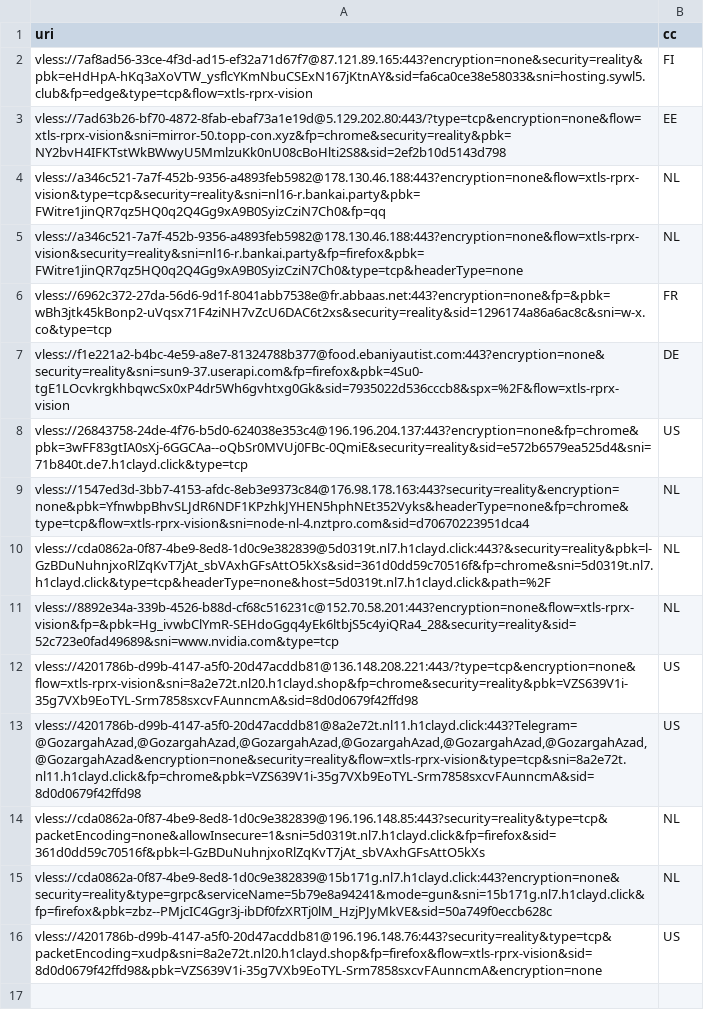
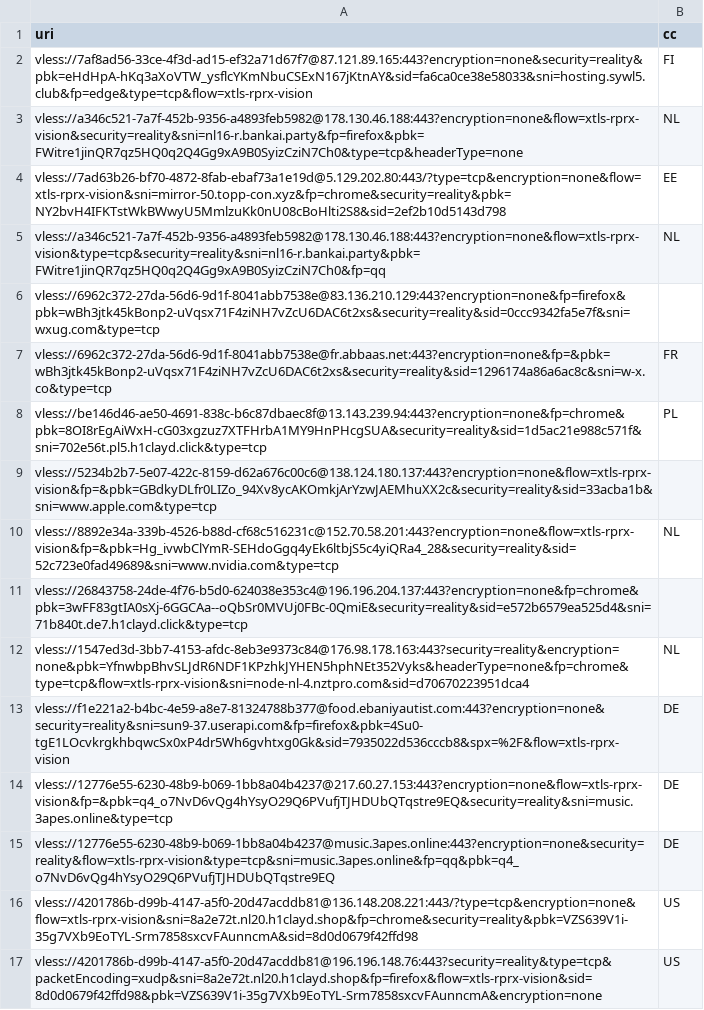
Before and after one commit to grisha-seleznev/free-vless-keys-russia, a CSV file: stage/checked.csv, drawn as a sheet.

```diff
--- a/stage/checked.csv
+++ b/stage/checked.csv
@@ -2,15 +2,16 @@ uri,cc
 vless://7af8ad56-33ce-4f3d-ad15-ef32a71d67f7@87.121.89.165:443?encryption=none&security=reality&pbk=eHdHpA-hKq3aXoVTW_ysflcYKmNbuCSExN167jKtnAY&sid=fa6ca0ce38e58033&sni=hosting.sywl5.club&fp=edge&type=tcp&flow=xtls-rprx-vision,FI
+vless://a346c521-7a7f-452b-9356-a4893feb5982@178.130.46.188:443?encryption=none&flow=xtls-rprx-vision&security=reality&sni=nl16-r.bankai.party&fp=firefox&pbk=FWitre1jinQR7qz5HQ0q2Q4Gg9xA9B0SyizCziN7Ch0&type=tcp&headerType=none,NL
 vless://7ad63b26-bf70-4872-8fab-ebaf73a1e19d@5.129.202.80:443/?type=tcp&encryption=none&flow=xtls-rprx-vision&sni=mirror-50.topp-con.xyz&fp=chrome&security=reality&pbk=NY2bvH4IFKTstWkBWwyU5MmlzuKk0nU08cBoHlti2S8&sid=2ef2b10d5143d798,EE
 vless://a346c521-7a7f-452b-9356-a4893feb5982@178.130.46.188:443?encryption=none&flow=xtls-rprx-vision&type=tcp&security=reality&sni=nl16-r.bankai.party&pbk=FWitre1jinQR7qz5HQ0q2Q4Gg9xA9B0SyizCziN7Ch0&fp=qq,NL
-vless://a346c521-7a7f-452b-9356-a4893feb5982@178.130.46.188:443?encryption=none&flow=xtls-rprx-vision&security=reality&sni=nl16-r.bankai.party&fp=firefox&pbk=FWitre1jinQR7qz5HQ0q2Q4Gg9xA9B0SyizCziN7Ch0&type=tcp&headerType=none,NL
+vless://6962c372-27da-56d6-9d1f-8041abb7538e@83.136.210.129:443?encryption=none&fp=firefox&pbk=wBh3jtk45kBonp2-uVqsx71F4ziNH7vZcU6DAC6t2xs&security=reality&sid=0ccc9342fa5e7f&sni=wxug.com&type=tcp,
 vless://6962c372-27da-56d6-9d1f-8041abb7538e@fr.abbaas.net:443?encryption=none&fp=&pbk=wBh3jtk45kBonp2-uVqsx71F4ziNH7vZcU6DAC6t2xs&security=reality&sid=1296174a86a6ac8c&sni=w-x.co&type=tcp,FR
+vless://be146d46-ae50-4691-838c-b6c87dbaec8f@13.143.239.94:443?encryption=none&fp=chrome&pbk=8OI8rEgAiWxH-cG03xgzuz7XTFHrbA1MY9HnPHcgSUA&security=reality&sid=1d5ac21e988c571f&sni=702e56t.pl5.h1clayd.click&type=tcp,PL
+vless://5234b2b7-5e07-422c-8159-d62a676c00c6@138.124.180.137:443?encryption=none&flow=xtls-rprx-vision&fp=&pbk=GBdkyDLfr0LIZo_94Xv8ycAKOmkjArYzwJAEMhuXX2c&security=reality&sid=33acba1b&sni=www.apple.com&type=tcp,
+vless://8892e34a-339b-4526-b88d-cf68c516231c@152.70.58.201:443?encryption=none&flow=xtls-rprx-vision&fp=&pbk=Hg_ivwbClYmR-SEHdoGgq4yEk6ltbjS5c4yiQRa4_28&security=reality&sid=52c723e0fad49689&sni=www.nvidia.com&type=tcp,NL
+vless://26843758-24de-4f76-b5d0-624038e353c4@196.196.204.137:443?encryption=none&fp=chrome&pbk=3wFF83gtIA0sXj-6GGCAa--oQbSr0MVUj0FBc-0QmiE&security=reality&sid=e572b6579ea525d4&sni=71b840t.de7.h1clayd.click&type=tcp,
+vless://1547ed3d-3bb7-4153-afdc-8eb3e9373c84@176.98.178.163:443?security=reality&encryption=none&pbk=YfnwbpBhvSLJdR6NDF1KPzhkJYHEN5hphNEt352Vyks&headerType=none&fp=chrome&type=tcp&flow=xtls-rprx-vision&sni=node-nl-4.nztpro.com&sid=d70670223951dca4,NL
 vless://f1e221a2-b4bc-4e59-a8e7-81324788b377@food.ebaniyautist.com:443?encryption=none&security=reality&sni=sun9-37.userapi.com&fp=firefox&pbk=4Su0-tgE1LOcvkrgkhbqwcSx0xP4dr5Wh6gvhtxg0Gk&sid=7935022d536cccb8&spx=%2F&flow=xtls-rprx-vision,DE
-vless://26843758-24de-4f76-b5d0-624038e353c4@196.196.204.137:443?encryption=none&fp=chrome&pbk=3wFF83gtIA0sXj-6GGCAa--oQbSr0MVUj0FBc-0QmiE&security=reality&sid=e572b6579ea525d4&sni=71b840t.de7.h1clayd.click&type=tcp,US
-vless://1547ed3d-3bb7-4153-afdc-8eb3e9373c84@176.98.178.163:443?security=reality&encryption=none&pbk=YfnwbpBhvSLJdR6NDF1KPzhkJYHEN5hphNEt352Vyks&headerType=none&fp=chrome&type=tcp&flow=xtls-rprx-vision&sni=node-nl-4.nztpro.com&sid=d70670223951dca4,NL
-vless://cda0862a-0f87-4be9-8ed8-1d0c9e382839@5d0319t.nl7.h1clayd.click:443?&security=reality&pbk=l-GzBDuNuhnjxoRlZqKvT7jAt_sbVAxhGFsAttO5kXs&sid=361d0dd59c70516f&fp=chrome&sni=5d0319t.nl7.h1clayd.click&type=tcp&headerType=none&host=5d0319t.nl7.h1clayd.click&path=%2F,NL
-vless://8892e34a-339b-4526-b88d-cf68c516231c@152.70.58.201:443?encryption=none&flow=xtls-rprx-vision&fp=&pbk=Hg_ivwbClYmR-SEHdoGgq4yEk6ltbjS5c4yiQRa4_28&security=reality&sid=52c723e0fad49689&sni=www.nvidia.com&type=tcp,NL
+vless://12776e55-6230-48b9-b069-1bb8a04b4237@217.60.27.153:443?encryption=none&flow=xtls-rprx-vision&fp=&pbk=q4_o7NvD6vQg4hYsyO29Q6PVufjTJHDUbQTqstre9EQ&security=reality&sni=music.3apes.online&type=tcp,DE
+vless://12776e55-6230-48b9-b069-1bb8a04b4237@music.3apes.online:443?encryption=none&security=reality&flow=xtls-rprx-vision&type=tcp&sni=music.3apes.online&fp=qq&pbk=q4_o7NvD6vQg4hYsyO29Q6PVufjTJHDUbQTqstre9EQ,DE
 vless://4201786b-d99b-4147-a5f0-20d47acddb81@136.148.208.221:443/?type=tcp&encryption=none&flow=xtls-rprx-vision&sni=8a2e72t.nl20.h1clayd.shop&fp=chrome&security=reality&pbk=VZS639V1i-35g7VXb9EoTYL-Srm7858sxcvFAunncmA&sid=8d0d0679f42ffd98,US
-"vless://4201786b-d99b-4147-a5f0-20d47acddb81@8a2e72t.nl11.h1clayd.click:443?Telegram=@GozargahAzad,@GozargahAzad,@GozargahAzad,@GozargahAzad,@GozargahAzad,@GozargahAzad,@GozargahAzad&encryption=none&security=reality&flow=xtls-rprx-vision&type=tcp&sni=8a2e72t.nl11.h1clayd.click&fp=chrome&pbk=VZS639V1i-35g7VXb9EoTYL-Srm7858sxcvFAunncmA&sid=8d0d0679f42ffd98",US
-vless://cda0862a-0f87-4be9-8ed8-1d0c9e382839@196.196.148.85:443?security=reality&type=tcp&packetEncoding=none&allowInsecure=1&sni=5d0319t.nl7.h1clayd.click&fp=firefox&sid=361d0dd59c70516f&pbk=l-GzBDuNuhnjxoRlZqKvT7jAt_sbVAxhGFsAttO5kXs,NL
-vless://cda0862a-0f87-4be9-8ed8-1d0c9e382839@15b171g.nl7.h1clayd.click:443?encryption=none&security=reality&type=grpc&serviceName=5b79e8a94241&mode=gun&sni=15b171g.nl7.h1clayd.click&fp=firefox&pbk=zbz--PMjcIC4Ggr3j-ibDf0fzXRTj0lM_HzjPJyMkVE&sid=50a749f0eccb628c,NL
 vless://4201786b-d99b-4147-a5f0-20d47acddb81@196.196.148.76:443?security=reality&type=tcp&packetEncoding=xudp&sni=8a2e72t.nl20.h1clayd.shop&fp=firefox&flow=xtls-rprx-vision&sid=8d0d0679f42ffd98&pbk=VZS639V1i-35g7VXb9EoTYL-Srm7858sxcvFAunncmA&encryption=none,US
```
Also changed, not shown: 55 other files.
